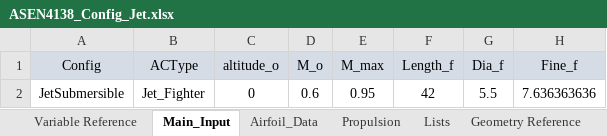
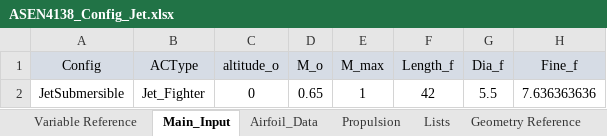
Before and after one commit to DanielGruenCU/ASEN_Aircraft_Design, an Excel workbook: MAIN/Input Excel Sheets/Design Configurations/ASEN4138_Config_Jet.xlsx, sheet Main_Input, drawn as a sheet; only a part is shown; values as stored, in another font and other column widths than the file's, no borders; the diff names each change by its address in the sheet, - before the commit and + after, or states it on an @@ line.

```diff
--- a/MAIN/Input Excel Sheets/Design Configurations/ASEN4138_Config_Jet.xlsx (sheet Main_Input)
+++ b/MAIN/Input Excel Sheets/Design Configurations/ASEN4138_Config_Jet.xlsx (sheet Main_Input)
-D2 (M_o): 0.6
+D2 (M_o): 0.65
-E2 (M_max): 0.95
+E2 (M_max): 1
```
Also changed, not shown: sheet Propulsion, MAIN/Input Excel Sheets/Mission Profiles/Mission_Profile_Jet.xlsx, MAIN/Input Excel Sheets/Point Performance Requirements/Requirements_Input_Jet.xlsx, 1 other file.
